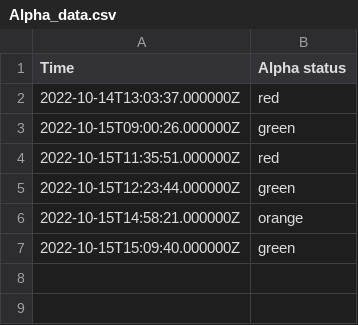
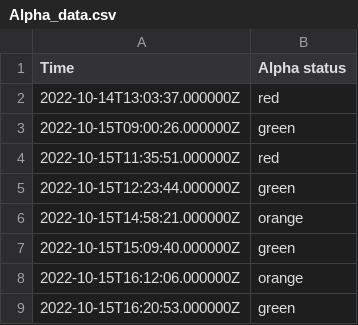
Before and after one commit to EwoutH/jotihunt-2022, a CSV file: status/Alpha_data.csv, drawn as a sheet; the diff names each change by its address in the sheet, - before the commit and + after, or states it on an @@ line.

```diff
--- a/status/Alpha_data.csv
+++ b/status/Alpha_data.csv
+row 8: 2022-10-15T16:12:06.000000Z | orange
+row 9: 2022-10-15T16:20:53.000000Z | green
```
Also changed, not shown: status/Bravo_data.csv, 1 other file.
